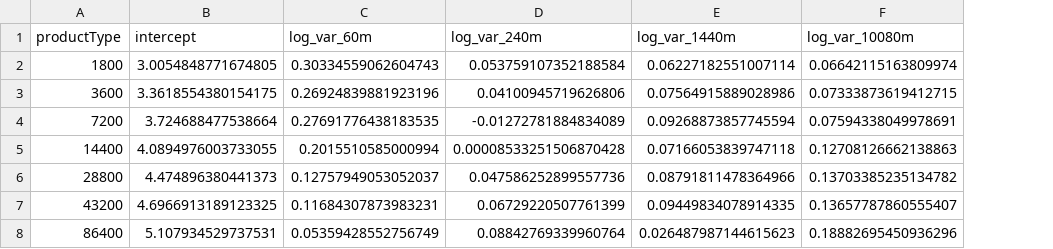
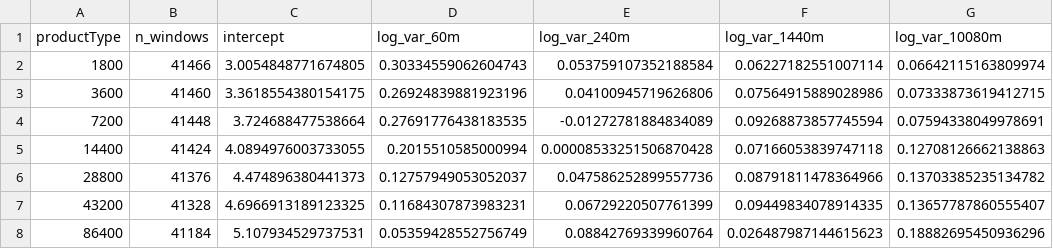
Before and after one commit to DarkMatter-404/DBA5102_Jasper_Vault_Assignment, a CSV file: maksim/results/move_model_coefficients_dev.csv, drawn as a sheet; only a part is shown; the diff names each change by its address in the sheet, - before the commit and + after, or states it on an @@ line.

```diff
--- a/maksim/results/move_model_coefficients_dev.csv
+++ b/maksim/results/move_model_coefficients_dev.csv
+column B (n_windows), rows 2-8: 41466 | 41460 | 41448 | 41424 | 41376 | 41328 | 41184
```
Also changed, not shown: maksim/results/equal_revenue_test_period.csv, maksim/results/margin_sensitivity_test_period.csv, 14 other files.
